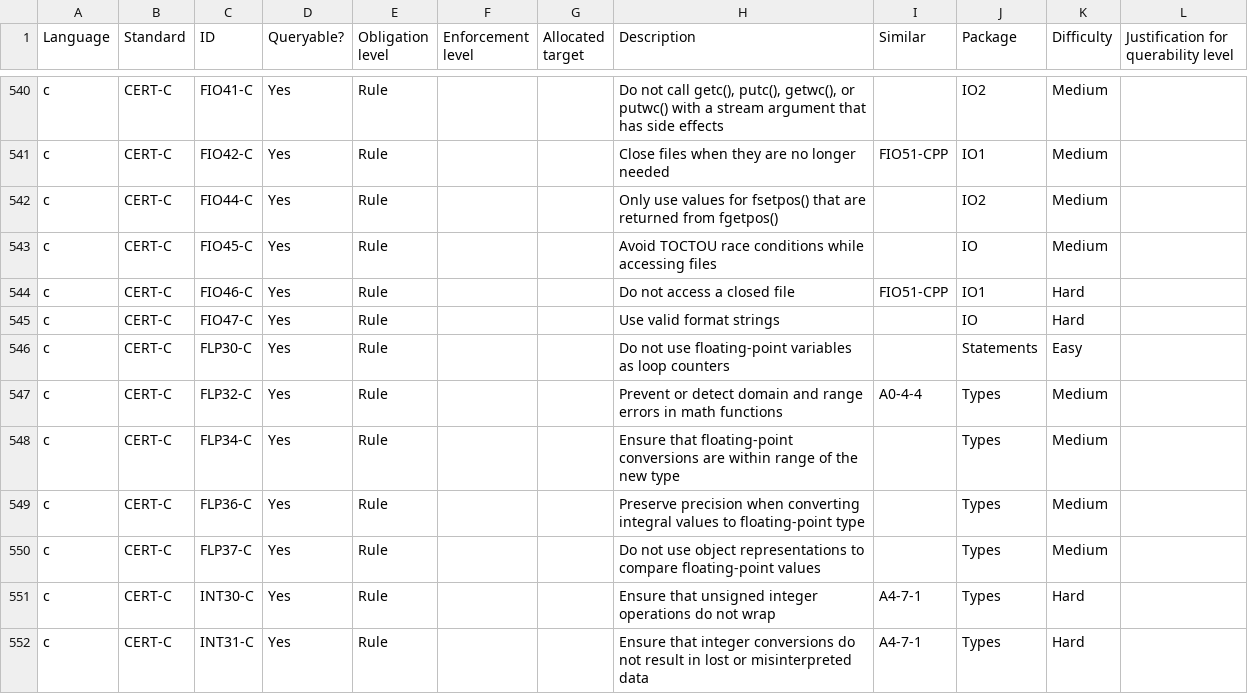
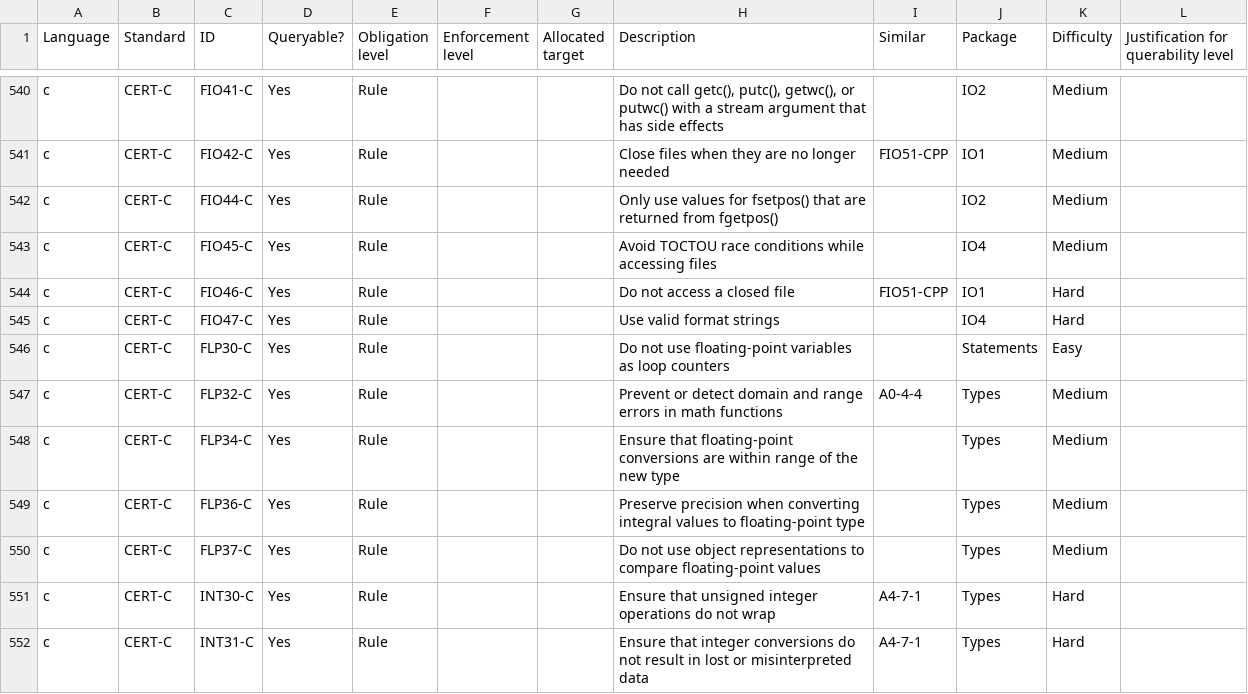
Before and after one commit to github/codeql-coding-standards, a CSV file: rules.csv, drawn as a sheet; only a part is shown, gaps mark what is left out.

Commit message:
Packages IO4 (#44)
* Package IO4

* Rule FIO45-C

* Rule FIO45-C

* Rule FIO47-C

* Rule FIO47-C

* FIO47-C fix literal number mismatch.

* FIO47-C fix check/cross symbols in markdown.

* Rule ENV30-C and ENV31-C.

* Updated rules.csv

* Update rules.csv

* Format ENV31-C test case

* Update expected file for ENV31-C

* Remove DF barriers

* consider increment operator

* Simplified ENV30-C

* Add a test for ENV30-C

* IO4

* IO4

* IO4

* Fixes typos in test

* Removed unneded implementation_scope

* Fix implementation_scope

* Add comment on stdlib version of the query

* Update IO4.json

* Fix rule description in ql files

* Review fixes

* Fixes for review

* typo

* Fix expected files

* use fcloseCall intead of closed that is overapproximated

* Improved FIO45-C implementation scope

```diff
--- a/rules.csv
+++ b/rules.csv
@@ -542,5 +542,5 @@ c,CERT-C,FIO42-C,Yes,Rule,,,Close files when they are no longer needed,FIO51-CPP
 c,CERT-C,FIO44-C,Yes,Rule,,,Only use values for fsetpos() that are returned from fgetpos(),,IO2,Medium,
-c,CERT-C,FIO45-C,Yes,Rule,,,Avoid TOCTOU race conditions while accessing files,,IO,Medium,
+c,CERT-C,FIO45-C,Yes,Rule,,,Avoid TOCTOU race conditions while accessing files,,IO4,Medium,
 c,CERT-C,FIO46-C,Yes,Rule,,,Do not access a closed file,FIO51-CPP,IO1,Hard,
-c,CERT-C,FIO47-C,Yes,Rule,,,Use valid format strings,,IO,Hard,
+c,CERT-C,FIO47-C,Yes,Rule,,,Use valid format strings,,IO4,Hard,
 c,CERT-C,FLP30-C,Yes,Rule,,,Do not use floating-point variables as loop counters,,Statements,Easy,
```
Also changed, not shown: 23 other files.
